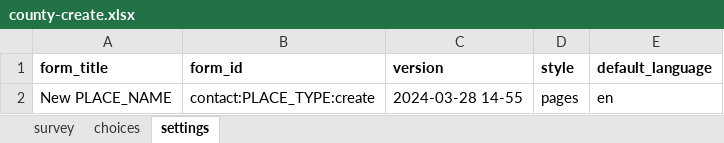
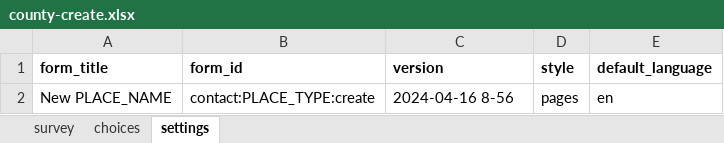
Before and after one commit to IntelliSOFT-Consulting/cht-config, an Excel workbook: forms/contact/county-create.xlsx, sheet settings, drawn as a sheet; values as stored, in another font and other column widths than the file's, no borders; the diff names each change by its address in the sheet, - before the commit and + after, or states it on an @@ line.

```diff
--- a/forms/contact/county-create.xlsx (sheet settings)
+++ b/forms/contact/county-create.xlsx (sheet settings)
-C2 (version): 2024-03-28 14-55
+C2 (version): 2024-04-16 8-56
```
Also changed, not shown: sheet choices, 2 other files.
